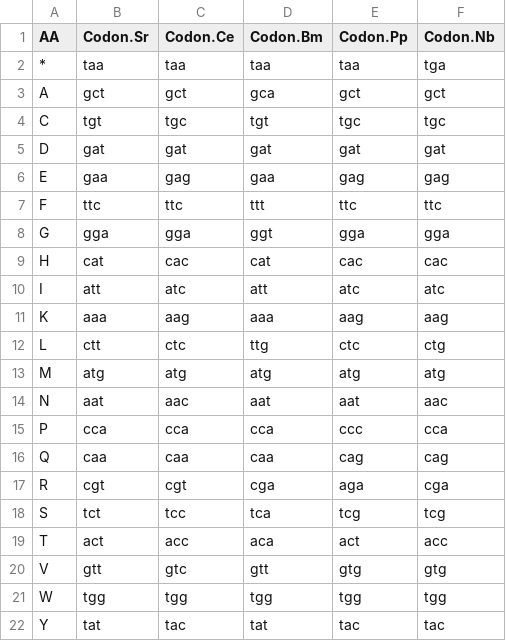
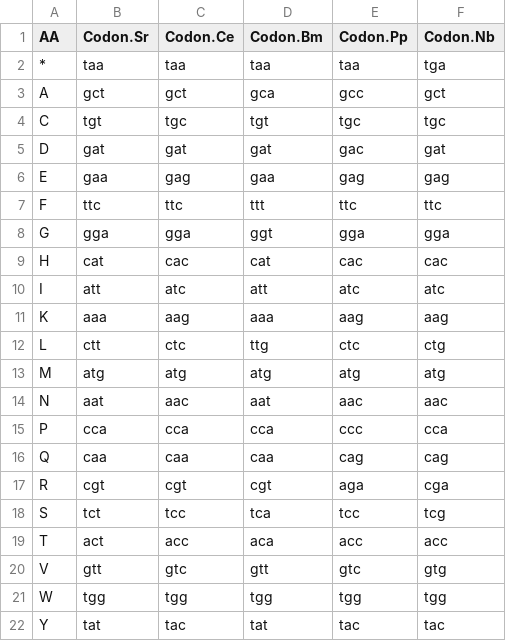
Before and after one commit to HallemLab/Wild_Worm_Codon_Adapter, a CSV file: Static/codon_lut.csv, drawn as a sheet.

Commit message:
Correcting Bm and Pp codon usage rules: top 10% of genes by expression are bins 8-11 of Han et al 2020.

```diff
--- a/Static/codon_lut.csv
+++ b/Static/codon_lut.csv
@@ -2,5 +2,5 @@ AA,Codon.Sr,Codon.Ce,Codon.Bm,Codon.Pp,Codon.Nb
 *,taa,taa,taa,taa,tga
-A,gct,gct,gca,gct,gct
+A,gct,gct,gca,gcc,gct
 C,tgt,tgc,tgt,tgc,tgc
-D,gat,gat,gat,gat,gat
+D,gat,gat,gat,gac,gat
 E,gaa,gag,gaa,gag,gag
@@ -13,9 +13,9 @@ L,ctt,ctc,ttg,ctc,ctg
 M,atg,atg,atg,atg,atg
-N,aat,aac,aat,aat,aac
+N,aat,aac,aat,aac,aac
 P,cca,cca,cca,ccc,cca
 Q,caa,caa,caa,cag,cag
-R,cgt,cgt,cga,aga,cga
-S,tct,tcc,tca,tcg,tcg
-T,act,acc,aca,act,acc
-V,gtt,gtc,gtt,gtg,gtg
+R,cgt,cgt,cgt,aga,cga
+S,tct,tcc,tca,tcc,tcg
+T,act,acc,aca,acc,acc
+V,gtt,gtc,gtt,gtc,gtg
 W,tgg,tgg,tgg,tgg,tgg
```
Also changed, not shown: Static/rel_adaptiveness_chart.csv, www/codon_lut.csv, 5 other files.
